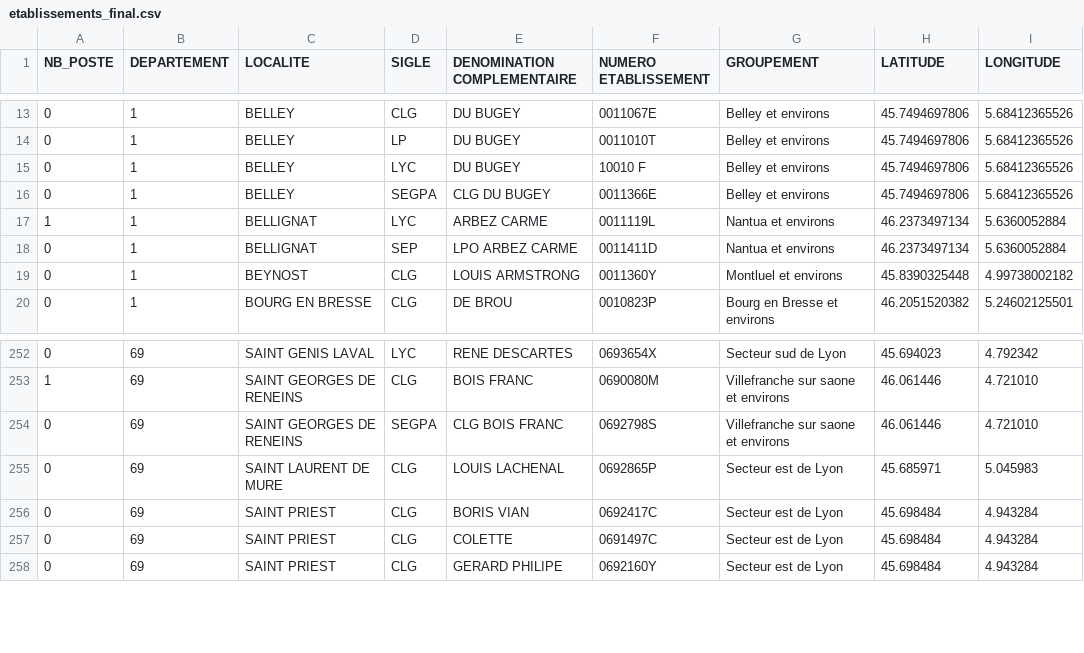
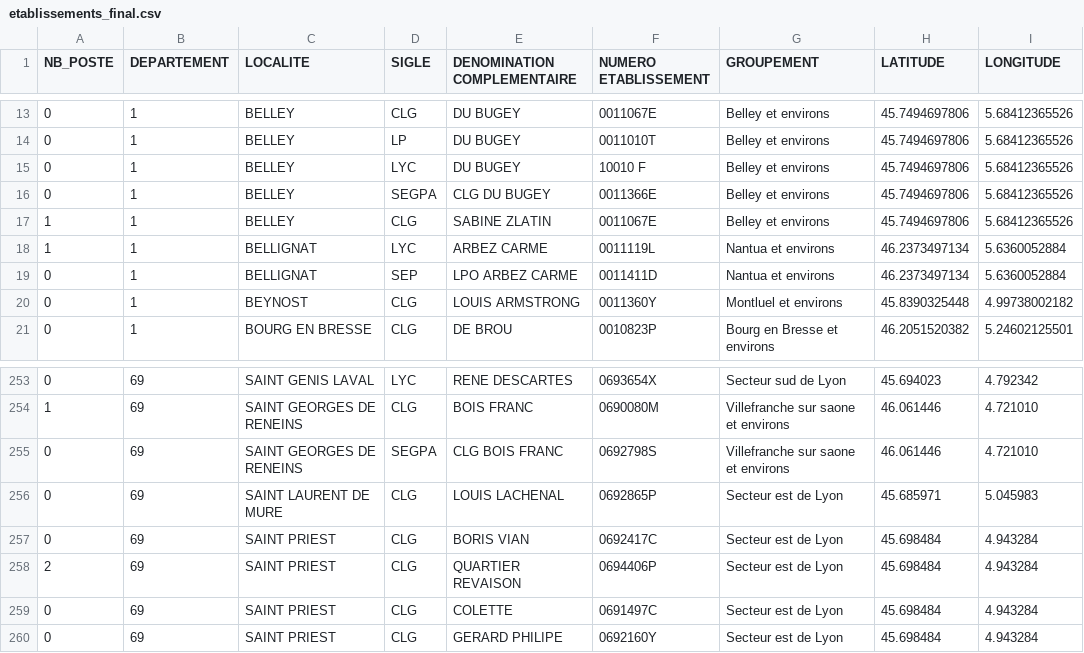
Before and after one commit to clement-cottet/clement-cottet.github.io, a CSV file: etablissements_final.csv, drawn as a sheet; only a part is shown, gaps mark what is left out; the diff names each change by its address in the sheet, - before the commit and + after, or states it on an @@ line.

Commit message:
Ajout nouveaux etablissements

```diff
--- a/etablissements_final.csv
+++ b/etablissements_final.csv
+row 17: 1 | 1 | BELLEY | CLG | SABINE ZLATIN | 0011067E | Belley et environs | 45.7494697806 | 5.68412365526
+row 258: 2 | 69 | SAINT PRIEST | CLG | QUARTIER REVAISON | 0694406P | Secteur est de Lyon | 45.698484 | 4.943284
```
